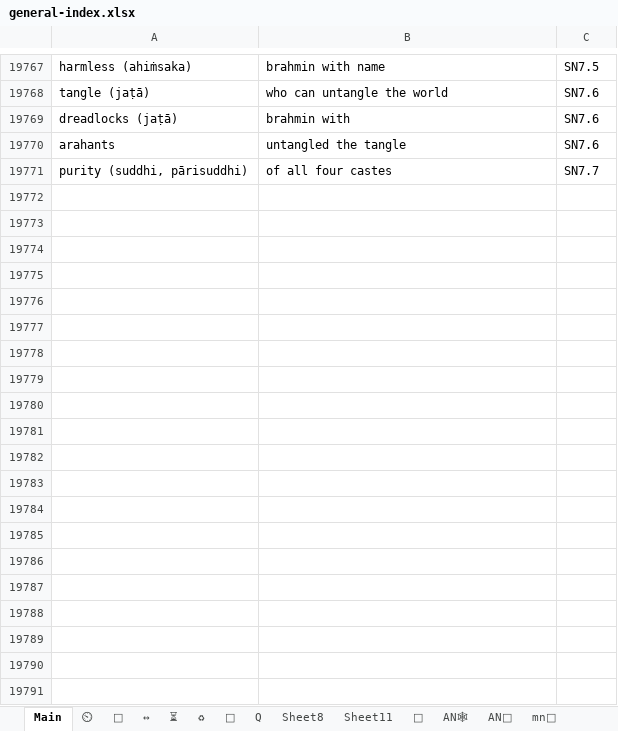
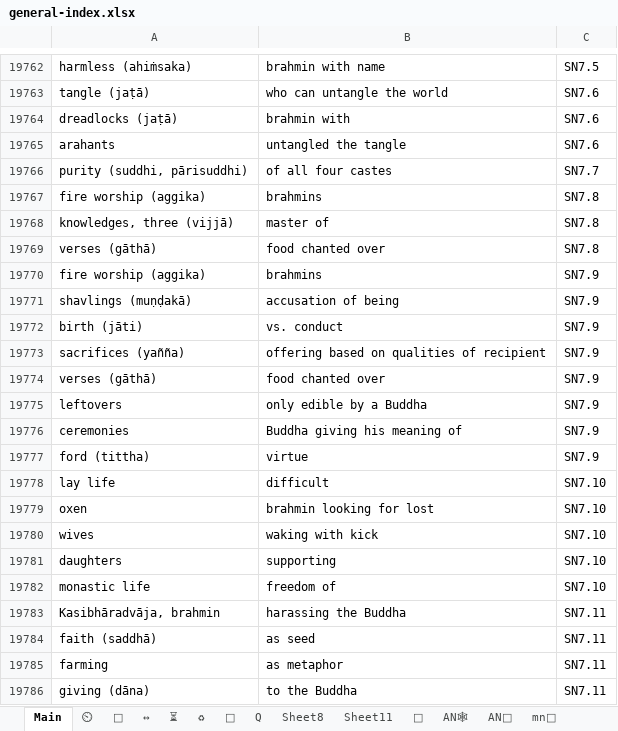
Before and after one commit to thesunshade/CIPS, an Excel workbook: src/data/general-index.xlsx, sheet Main, drawn as a sheet; only a part is shown, gaps mark what is left out; values as stored, in another font and other column widths than the file's, no borders; conditional formats not drawn; the diff covers the shown part only; the diff names each change by its address in the sheet, - before the commit and + after, or states it on an @@ line.

```diff
--- a/src/data/general-index.xlsx (sheet Main)
+++ b/src/data/general-index.xlsx (sheet Main)
+row 19767: fire worship (aggika) | brahmins | SN7.8
+row 19768: knowledges, three (vijjā) | master of | SN7.8
+row 19769: verses (gāthā) | food chanted over | SN7.8
+row 19770: fire worship (aggika) | brahmins | SN7.9
+row 19771: shavlings (muṇḍakā) | accusation of being | SN7.9
+row 19772: birth (jāti) | vs. conduct | SN7.9
+row 19773: sacrifices (yañña) | offering based on qualities of recipient | SN7.9
+row 19774: verses (gāthā) | food chanted over | SN7.9
+row 19775: leftovers | only edible by a Buddha | SN7.9
+row 19776: ceremonies | Buddha giving his meaning of | SN7.9
+row 19777: ford (tittha) | virtue | SN7.9
+row 19778: lay life | difficult | SN7.10
+row 19779: oxen | brahmin looking for lost | SN7.10
+row 19780: wives | waking with kick | SN7.10
+row 19781: daughters | supporting | SN7.10
+row 19782: monastic life | freedom of | SN7.10
+row 19783: Kasibhāradvāja, brahmin | harassing the Buddha | SN7.11
+row 19784: faith (saddhā) | as seed | SN7.11
+row 19785: farming | as metaphor | SN7.11
+row 19786: giving (dāna) | to the Buddha | SN7.11
```
Also changed, not shown: 15 added rows, 8 removed rows and 10 moved rows elsewhere in this sheet, 2 other files.
